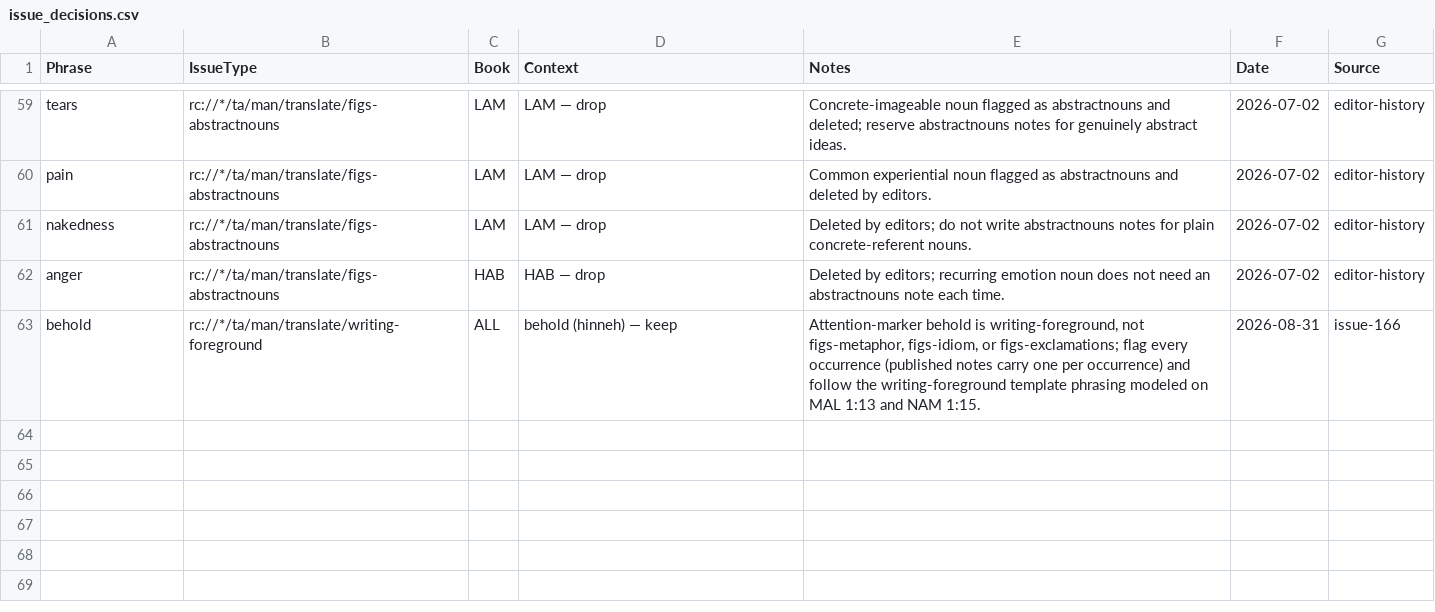
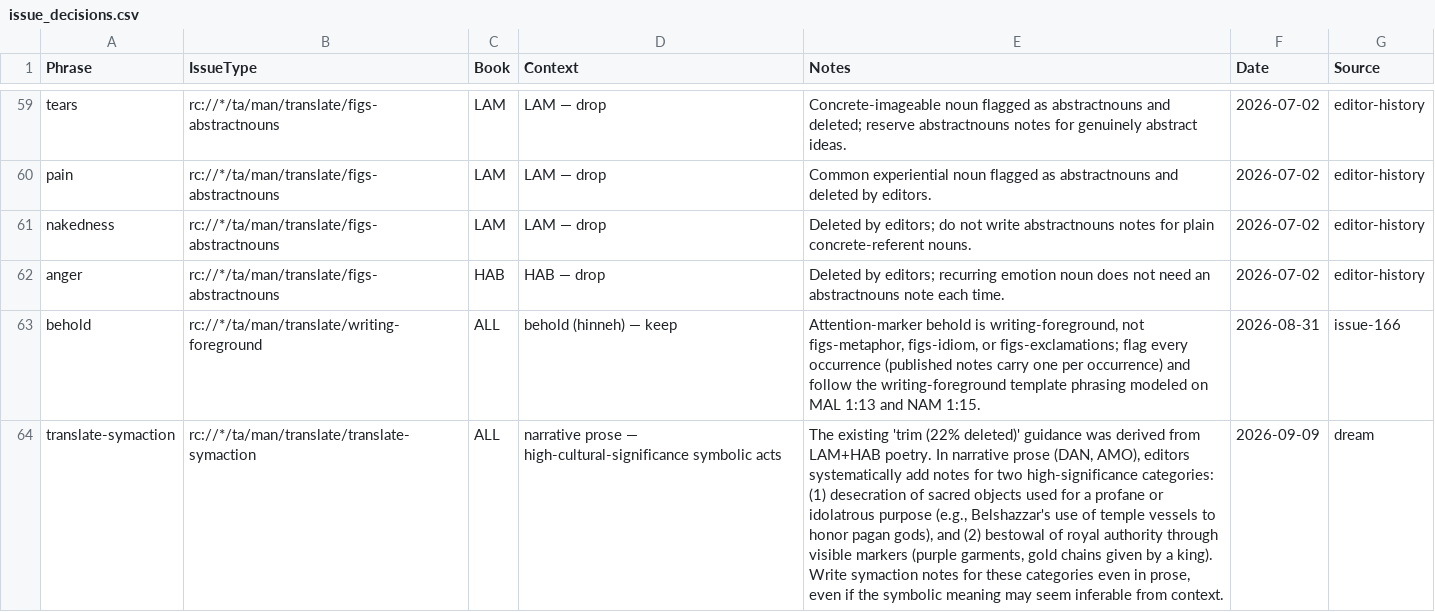
Before and after one commit to unfoldingWord/bp-assistant-skills, a CSV file: data/quick-ref/issue_decisions.csv, drawn as a sheet; only a part is shown, gaps mark what is left out; the diff names each change by its address in the sheet, - before the commit and + after, or states it on an @@ line.

```diff
--- a/data/quick-ref/issue_decisions.csv
+++ b/data/quick-ref/issue_decisions.csv
+row 64: translate-symaction | rc://*/ta/man/translate/translate-symaction | ALL | narrative prose — high-cultural-significance symbolic acts | The existing 'trim (22% deleted)' guidance was derived from LAM+HAB poetry. In narrative prose (DAN, AMO), editors systematically add notes for two high-significance categories: (1) desecration of sacred objects used for a profane or idolatrous purpose (e.g., Belshazzar's use of temple vessels to honor pagan gods), and (2) bestowal of royal authority through visible markers (purple garments, gold chains given by a king). Write symaction notes for these categories even in prose, even if the symbolic meaning may seem inferable from context. | 2026-09-09 | dream
```
Also changed, not shown: data/quick-ref/tn_decisions.csv, 1 other file.
